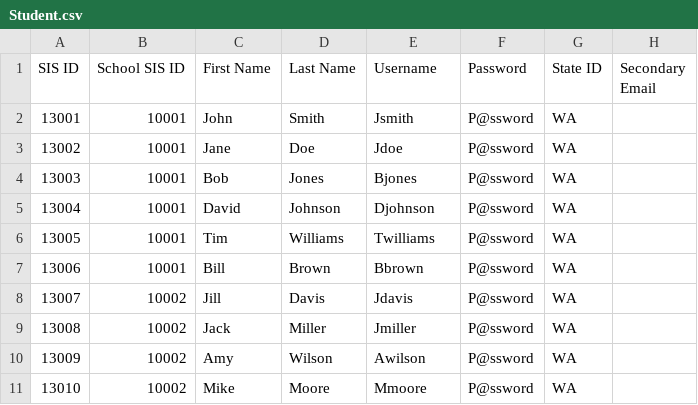
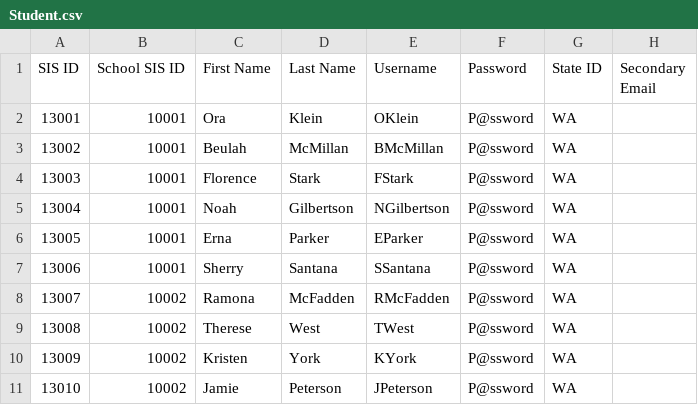
Before and after one commit to OfficeDev/O365-EDU-Tools, a CSV file: CSV Samples/Student.csv, drawn as a sheet; only a part is shown; the diff covers the shown part only; the diff names each change by its address in the sheet, - before the commit and + after, or states it on an @@ line.

Commit message:
Update Student.csv
Updated First Name, Last Name, and Username

```diff
--- a/CSV Samples/Student.csv
+++ b/CSV Samples/Student.csv
-C2 (First Name): John
+C2 (First Name): Ora
-D2 (Last Name): Smith
+D2 (Last Name): Klein
-E2 (Username): Jsmith
+E2 (Username): OKlein
-C3 (First Name): Jane
+C3 (First Name): Beulah
-D3 (Last Name): Doe
+D3 (Last Name): McMillan
-E3 (Username): Jdoe
+E3 (Username): BMcMillan
-C4 (First Name): Bob
+C4 (First Name): Florence
-D4 (Last Name): Jones
+D4 (Last Name): Stark
-E4 (Username): Bjones
+E4 (Username): FStark
-C5 (First Name): David
+C5 (First Name): Noah
-D5 (Last Name): Johnson
+D5 (Last Name): Gilbertson
-E5 (Username): Djohnson
+E5 (Username): NGilbertson
-C6 (First Name): Tim
+C6 (First Name): Erna
-D6 (Last Name): Williams
+D6 (Last Name): Parker
-E6 (Username): Twilliams
+E6 (Username): EParker
-C7 (First Name): Bill
+C7 (First Name): Sherry
-D7 (Last Name): Brown
+D7 (Last Name): Santana
-E7 (Username): Bbrown
+E7 (Username): SSantana
-C8 (First Name): Jill
+C8 (First Name): Ramona
-D8 (Last Name): Davis
+D8 (Last Name): McFadden
-E8 (Username): Jdavis
+E8 (Username): RMcFadden
-C9 (First Name): Jack
+C9 (First Name): Therese
-D9 (Last Name): Miller
+D9 (Last Name): West
-E9 (Username): Jmiller
+E9 (Username): TWest
-C10 (First Name): Amy
+C10 (First Name): Kristen
-D10 (Last Name): Wilson
+D10 (Last Name): York
-E10 (Username): Awilson
+E10 (Username): KYork
-C11 (First Name): Mike
+C11 (First Name): Jamie
-D11 (Last Name): Moore
+D11 (Last Name): Peterson
-E11 (Username): Mmoore
+E11 (Username): JPeterson
```
Also changed, not shown: 21 edited cells elsewhere in this file.
